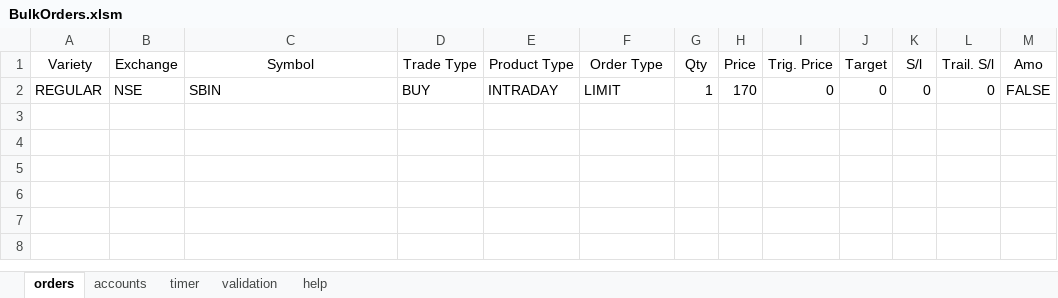
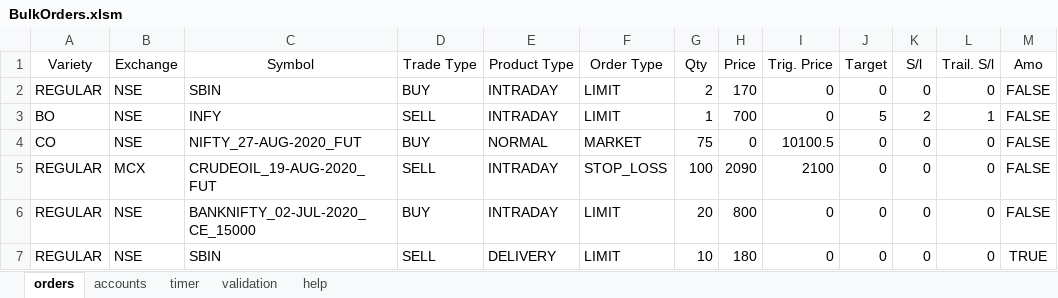
Before and after one commit to Pritesh-Mhatre/autotrader-web, an Excel workbook: clients/excel/current/samples/BulkOrders.xlsm, sheet orders, drawn as a sheet; values as stored, in another font and other column widths than the file's, no borders; charts and pictures and table styles not drawn; the diff names each change by its address in the sheet, - before the commit and + after, or states it on an @@ line.

Commit message:
Added timer and more orders

```diff
--- a/clients/excel/current/samples/BulkOrders.xlsm (sheet orders)
+++ b/clients/excel/current/samples/BulkOrders.xlsm (sheet orders)
-G2 (Qty): 1
+G2 (Qty): 2
+row 3: BO | NSE | INFY | SELL | INTRADAY | LIMIT | 1 | 700 | 0 | 5 | 2 | 1 | FALSE
+row 4: CO | NSE | NIFTY_27-AUG-2020_FUT | BUY | NORMAL | MARKET | 75 | 0 | 10100.5 | 0 | 0 | 0 | FALSE
+row 5: REGULAR | MCX | CRUDEOIL_19-AUG-2020_FUT | SELL | INTRADAY | STOP_LOSS | 100 | 2090 | 2100 | 0 | 0 | 0 | FALSE
+row 6: REGULAR | NSE | BANKNIFTY_02-JUL-2020_CE_15000 | BUY | INTRADAY | LIMIT | 20 | 800 | 0 | 0 | 0 | 0 | FALSE
+row 7: REGULAR | NSE | SBIN | SELL | DELIVERY | LIMIT | 10 | 180 | 0 | 0 | 0 | 0 | TRUE
```
Also changed, not shown: sheet timer, sheet help, charts or pictures.
